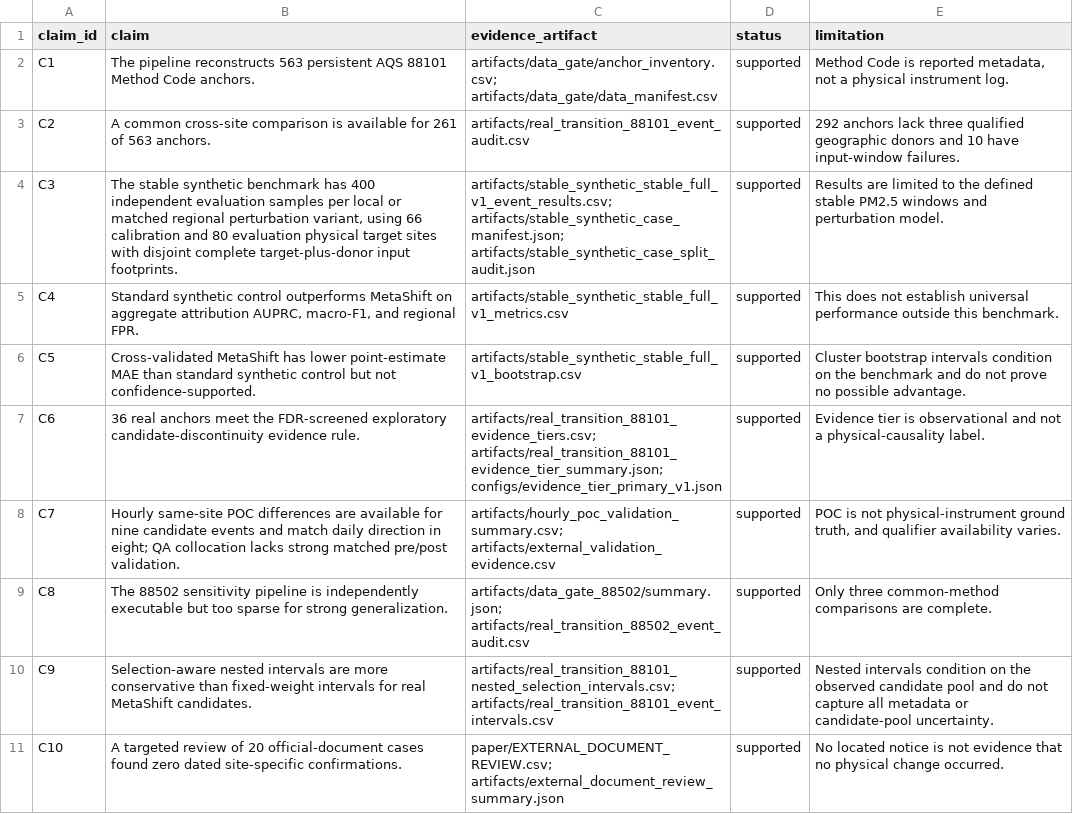
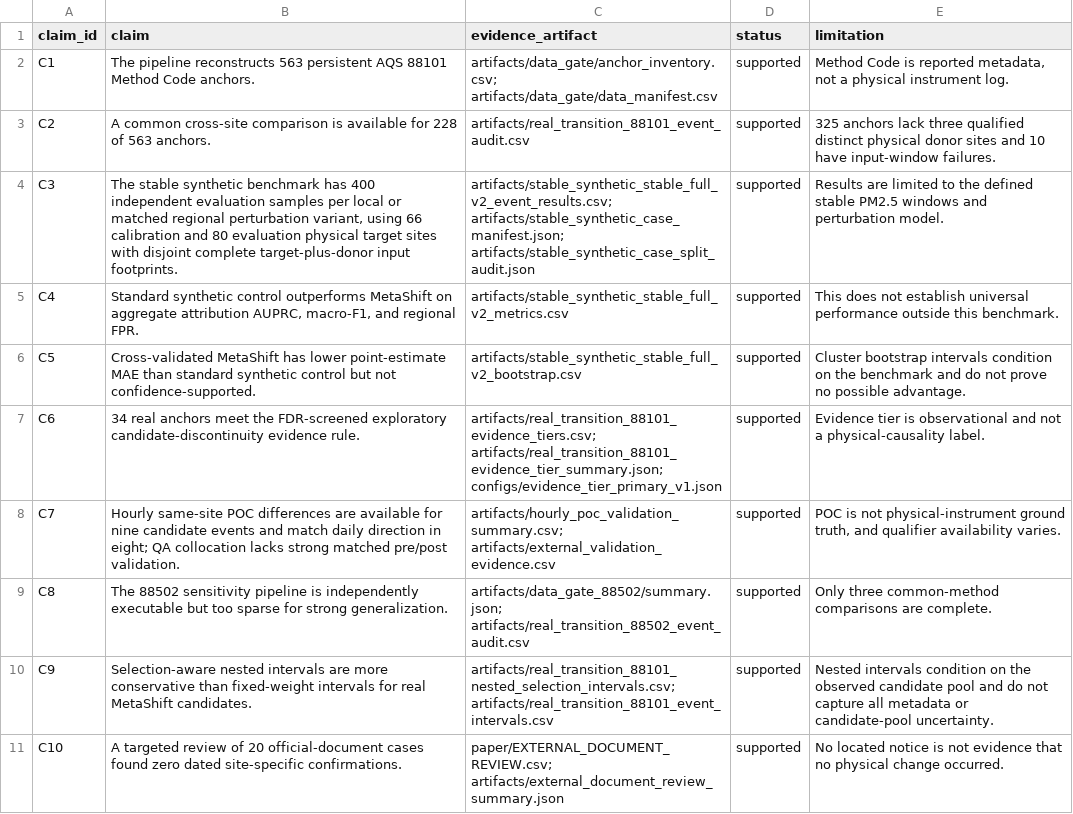
Before and after one commit to cb984-cmd/MetaShift, a CSV file: paper/CLAIM_EVIDENCE_MAP.csv, drawn as a sheet.

```diff
--- a/paper/CLAIM_EVIDENCE_MAP.csv
+++ b/paper/CLAIM_EVIDENCE_MAP.csv
@@ -2,7 +2,7 @@ claim_id,claim,evidence_artifact,status,limitation
 C1,"The pipeline reconstructs 563 persistent AQS 88101 Method Code anchors.","artifacts/data_gate/anchor_inventory.csv; artifacts/data_gate/data_manifest.csv","supported","Method Code is reported metadata, not a physical instrument log."
-C2,"A common cross-site comparison is available for 261 of 563 anchors.","artifacts/real_transition_88101_event_audit.csv","supported","292 anchors lack three qualified geographic donors and 10 have input-window failures."
-C3,"The stable synthetic benchmark has 400 independent evaluation samples per local or matched regional perturbation variant, using 66 calibration and 80 evaluation physical target sites with disjoint complete target-plus-donor input footprints.","artifacts/stable_synthetic_stable_full_v1_event_results.csv; artifacts/stable_synthetic_case_manifest.json; artifacts/stable_synthetic_case_split_audit.json","supported","Results are limited to the defined stable PM2.5 windows and perturbation model."
-C4,"Standard synthetic control outperforms MetaShift on aggregate attribution AUPRC, macro-F1, and regional FPR.","artifacts/stable_synthetic_stable_full_v1_metrics.csv","supported","This does not establish universal performance outside this benchmark."
-C5,"Cross-validated MetaShift has lower point-estimate MAE than standard synthetic control but not confidence-supported.","artifacts/stable_synthetic_stable_full_v1_bootstrap.csv","supported","Cluster bootstrap intervals condition on the benchmark and do not prove no possible advantage."
-C6,"36 real anchors meet the FDR-screened exploratory candidate-discontinuity evidence rule.","artifacts/real_transition_88101_evidence_tiers.csv; artifacts/real_transition_88101_evidence_tier_summary.json; configs/evidence_tier_primary_v1.json","supported","Evidence tier is observational and not a physical-causality label."
+C2,"A common cross-site comparison is available for 228 of 563 anchors.","artifacts/real_transition_88101_event_audit.csv","supported","325 anchors lack three qualified distinct physical donor sites and 10 have input-window failures."
+C3,"The stable synthetic benchmark has 400 independent evaluation samples per local or matched regional perturbation variant, using 66 calibration and 80 evaluation physical target sites with disjoint complete target-plus-donor input footprints.","artifacts/stable_synthetic_stable_full_v2_event_results.csv; artifacts/stable_synthetic_case_manifest.json; artifacts/stable_synthetic_case_split_audit.json","supported","Results are limited to the defined stable PM2.5 windows and perturbation model."
+C4,"Standard synthetic control outperforms MetaShift on aggregate attribution AUPRC, macro-F1, and regional FPR.","artifacts/stable_synthetic_stable_full_v2_metrics.csv","supported","This does not establish universal performance outside this benchmark."
+C5,"Cross-validated MetaShift has lower point-estimate MAE than standard synthetic control but not confidence-supported.","artifacts/stable_synthetic_stable_full_v2_bootstrap.csv","supported","Cluster bootstrap intervals condition on the benchmark and do not prove no possible advantage."
+C6,"34 real anchors meet the FDR-screened exploratory candidate-discontinuity evidence rule.","artifacts/real_transition_88101_evidence_tiers.csv; artifacts/real_transition_88101_evidence_tier_summary.json; configs/evidence_tier_primary_v1.json","supported","Evidence tier is observational and not a physical-causality label."
 C7,"Hourly same-site POC differences are available for nine candidate events and match daily direction in eight; QA collocation lacks strong matched pre/post validation.","artifacts/hourly_poc_validation_summary.csv; artifacts/external_validation_evidence.csv","supported","POC is not physical-instrument ground truth, and qualifier availability varies."
```
Also changed, not shown: 2 other files.
